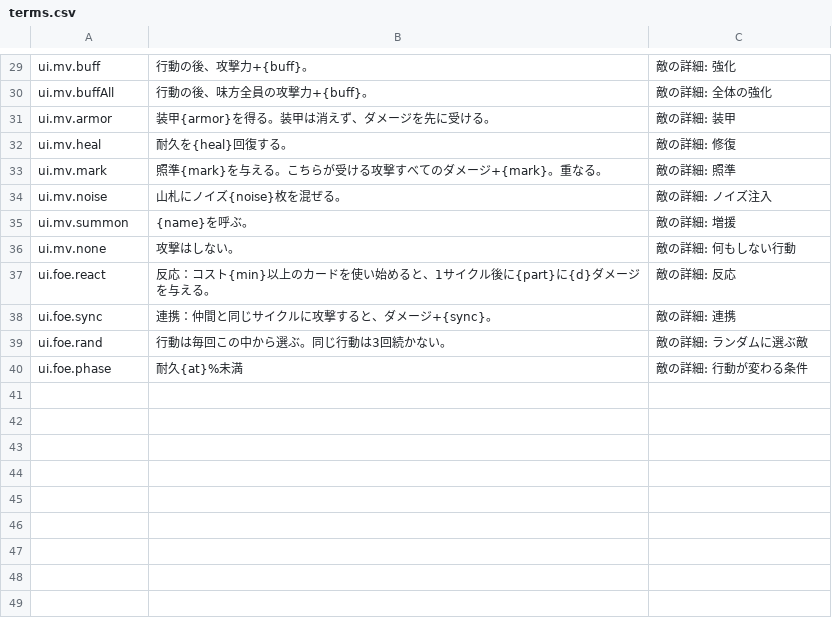
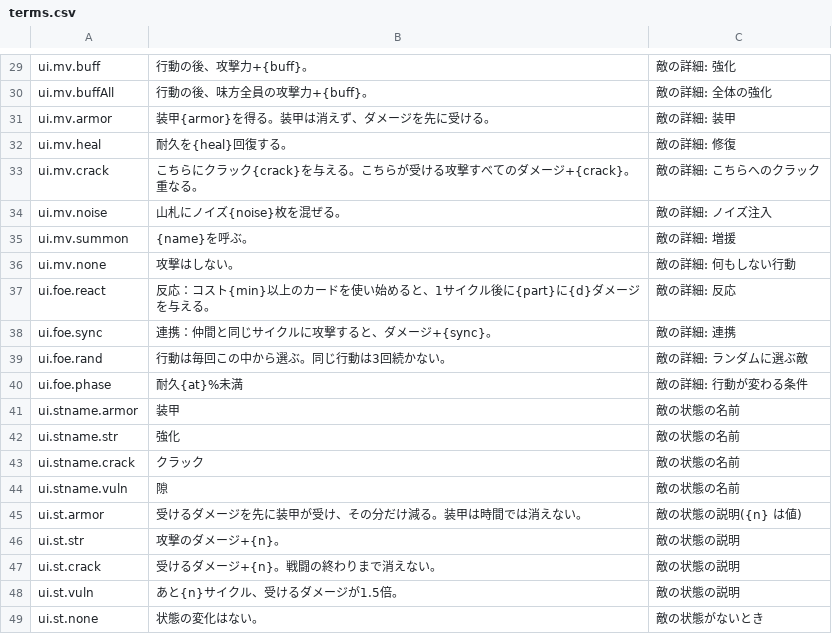
Before and after one commit to Takoyaki-dayo/Ascendroid, a CSV file: text/terms.csv, drawn as a sheet; only a part is shown, gaps mark what is left out; removed rows and columns are numbered as before the commit, all else as after; the diff names each change by its address in the sheet, - before the commit and + after, or states it on an @@ line.

```diff
--- a/text/terms.csv
+++ b/text/terms.csv
-row 33: ui.mv.mark | 照準{mark}を与える。こちらが受ける攻撃すべてのダメージ+{mark}。重なる。 | 敵の詳細: 照準
+row 33: ui.mv.crack | こちらにクラック{crack}を与える。こちらが受ける攻撃すべてのダメージ+{crack}。重なる。 | 敵の詳細: こちらへのクラック
+row 41: ui.stname.armor | 装甲 | 敵の状態の名前
+row 42: ui.stname.str | 強化 | 敵の状態の名前
+row 43: ui.stname.crack | クラック | 敵の状態の名前
+row 44: ui.stname.vuln | 隙 | 敵の状態の名前
+row 45: ui.st.armor | 受けるダメージを先に装甲が受け、その分だけ減る。装甲は時間では消えない。 | 敵の状態の説明({n} は値)
+row 46: ui.st.str | 攻撃のダメージ+{n}。 | 敵の状態の説明
+row 47: ui.st.crack | 受けるダメージ+{n}。戦闘の終わりまで消えない。 | 敵の状態の説明
+row 48: ui.st.vuln | あと{n}サイクル、受けるダメージが1.5倍。 | 敵の状態の説明
+row 49: ui.st.none | 状態の変化はない。 | 敵の状態がないとき
```
Also changed, not shown: 7 other files.
